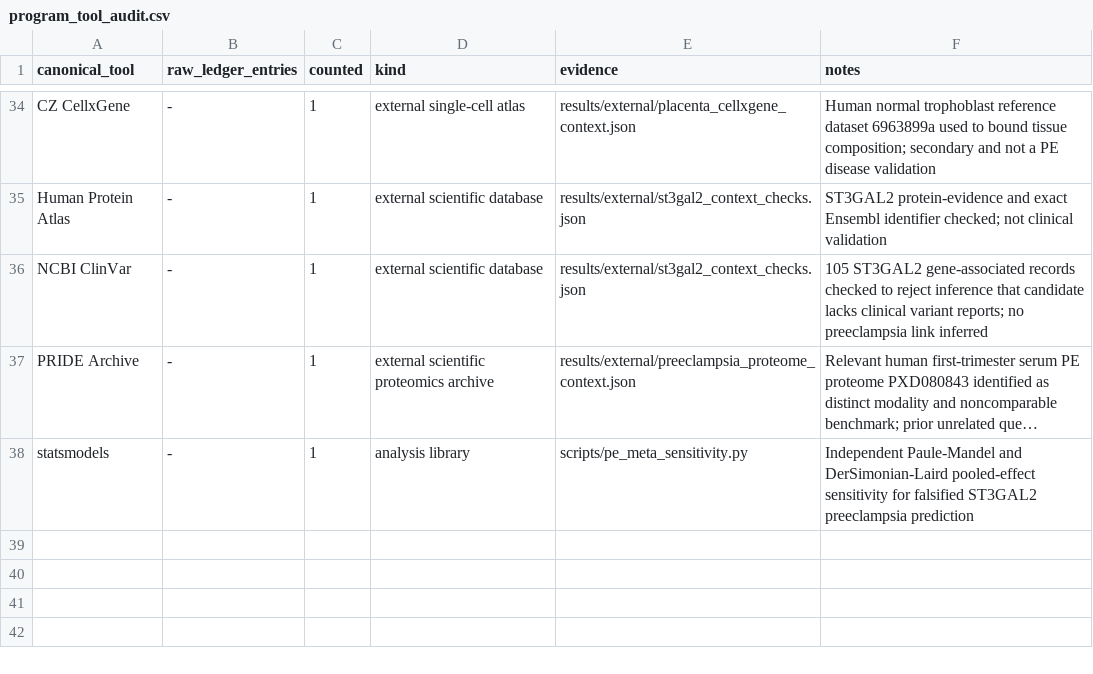
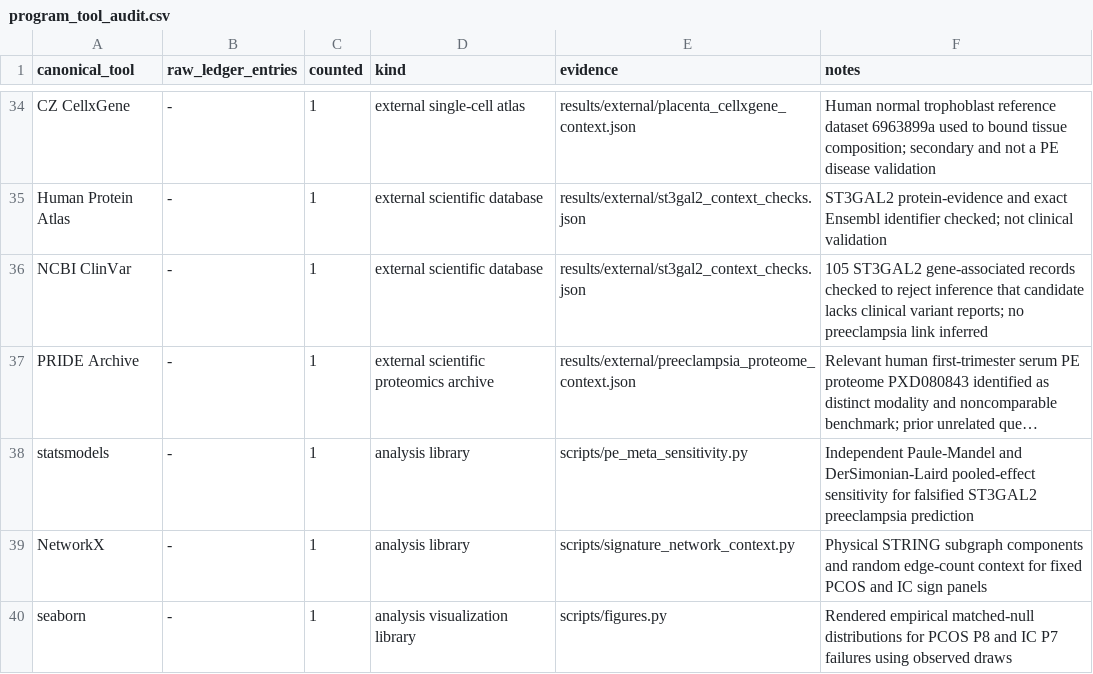
Before and after one commit to uditakankananonononono/mega27-25-biomarkers-underserved-diseases, a CSV file: results/program_tool_audit.csv, drawn as a sheet; only a part is shown, gaps mark what is left out; long unchanged cells end in …; the diff names each change by its address in the sheet, - before the commit and + after, or states it on an @@ line.

Commit message:
Audit fixed-panel graph connectivity and visualize matched null failures

```diff
--- a/results/program_tool_audit.csv
+++ b/results/program_tool_audit.csv
+row 39: NetworkX | - | 1 | analysis library | scripts/signature_network_context.py | Physical STRING subgraph components and random edge-count context for fixed PCOS and IC sign panels
+row 40: seaborn | - | 1 | analysis visualization library | scripts/figures.py | Rendered empirical matched-null distributions for PCOS P8 and IC P7 failures using observed draws
```
Also changed, not shown: 15 other files.
